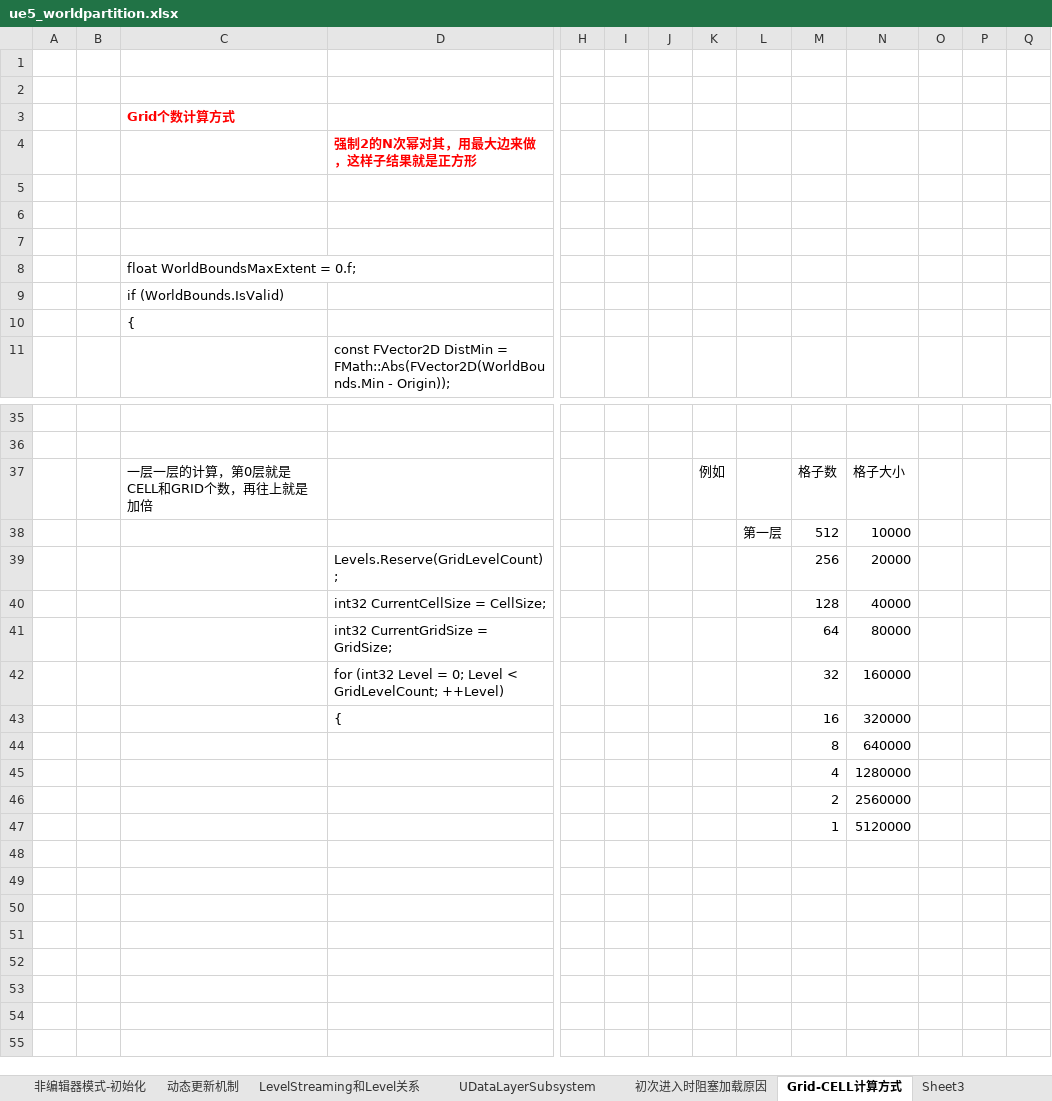
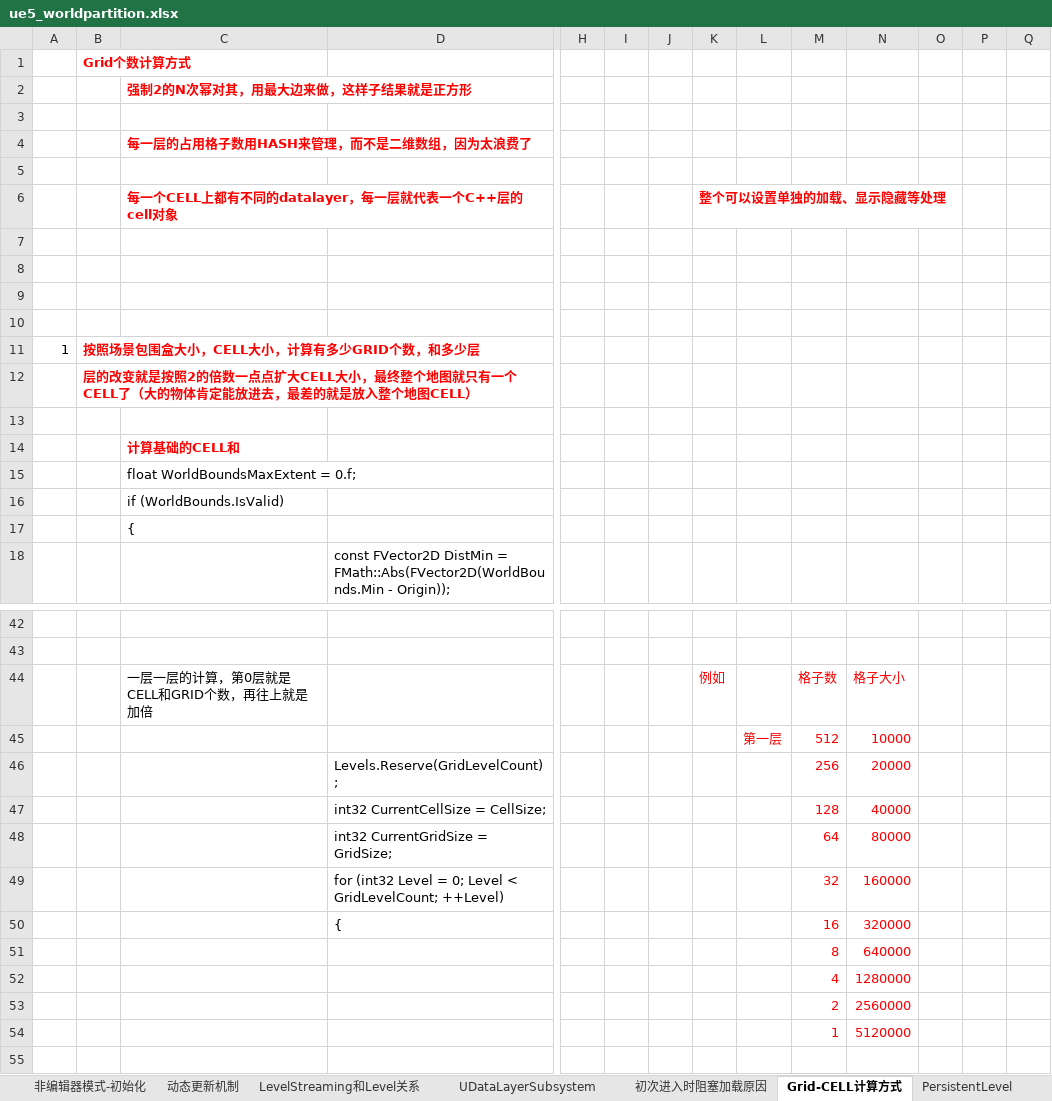
Before and after one commit to guanzhongdaoke/ue, an Excel workbook: doc/ue5_worldpartition.xlsx, sheet Grid-CELL计算方式, drawn as a sheet; only a part is shown, gaps mark what is left out; the shorter side is filled out with more unchanged rows; values as stored, in another font and other column widths than the file's, no borders; removed rows and columns are numbered as before the commit, all else as after; rows hold the shown columns only; the diff covers the shown part only; the diff names each change by its address in the sheet, - before the commit and + after, or states it on an @@ line.

```diff
--- a/doc/ue5_worldpartition.xlsx (sheet Grid-CELL计算方式)
+++ b/doc/ue5_worldpartition.xlsx (sheet Grid-CELL计算方式)
-sheet tab: Sheet3
+sheet tab: PersistentLevel
+row 1:  | Grid个数计算方式
+row 2:  |  | 强制2的N次幂对其，用最大边来做，这样子结果就是正方形
+row 4:  |  | 每一层的占用格子数用HASH来管理，而不是二维数组，因为太浪费了
-row 3:  |  | Grid个数计算方式
-row 4:  |  |  | 强制2的N次幂对其，用最大边来做，这样子结果就是正方形
+row 6:  |  | 每一个CELL上都有不同的datalayer，每一层就代表一个C++层的cell对象 |  |  |  |  | 整个可以设置单独的加载、显示隐藏等处理
+row 10: (empty)
+row 11: 1 | 按照场景包围盒大小，CELL大小，计算有多少GRID个数，和多少层
+row 12:  | 层的改变就是按照2的倍数一点点扩大CELL大小，最终整个地图就只有一个CELL了（大的物体肯定能放进去，最差的就是放入整个地图CELL）
+row 13: (empty)
+row 14:  |  | 计算基础的CELL和
-K44 text colour: black
+K44 text colour: #FF0000
-M44:N44 text colour: black
+M44:N44 text colour: #FF0000
-L45:N45 text colour: black
+L45:N45 text colour: #FF0000
-M46:N54 text colour: black
+M46:N54 text colour: #FF0000
```
Also changed, not shown: 5 added rows elsewhere in this sheet, sheet PersistentLevel, sheet 整体认识, sheet UDataLayerSubsystem, other sheet tabs, doc/ue_world_level.xlsx, 1 other file.
